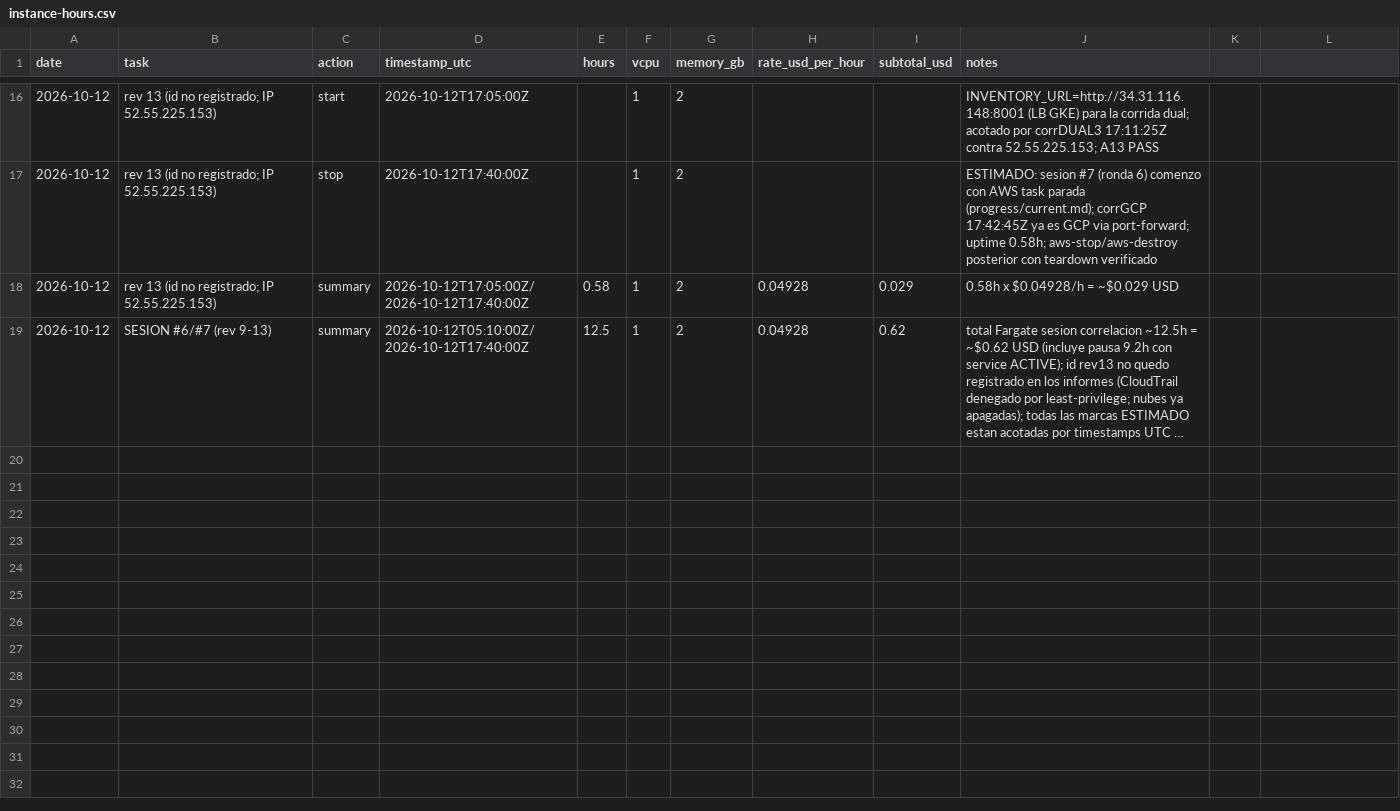
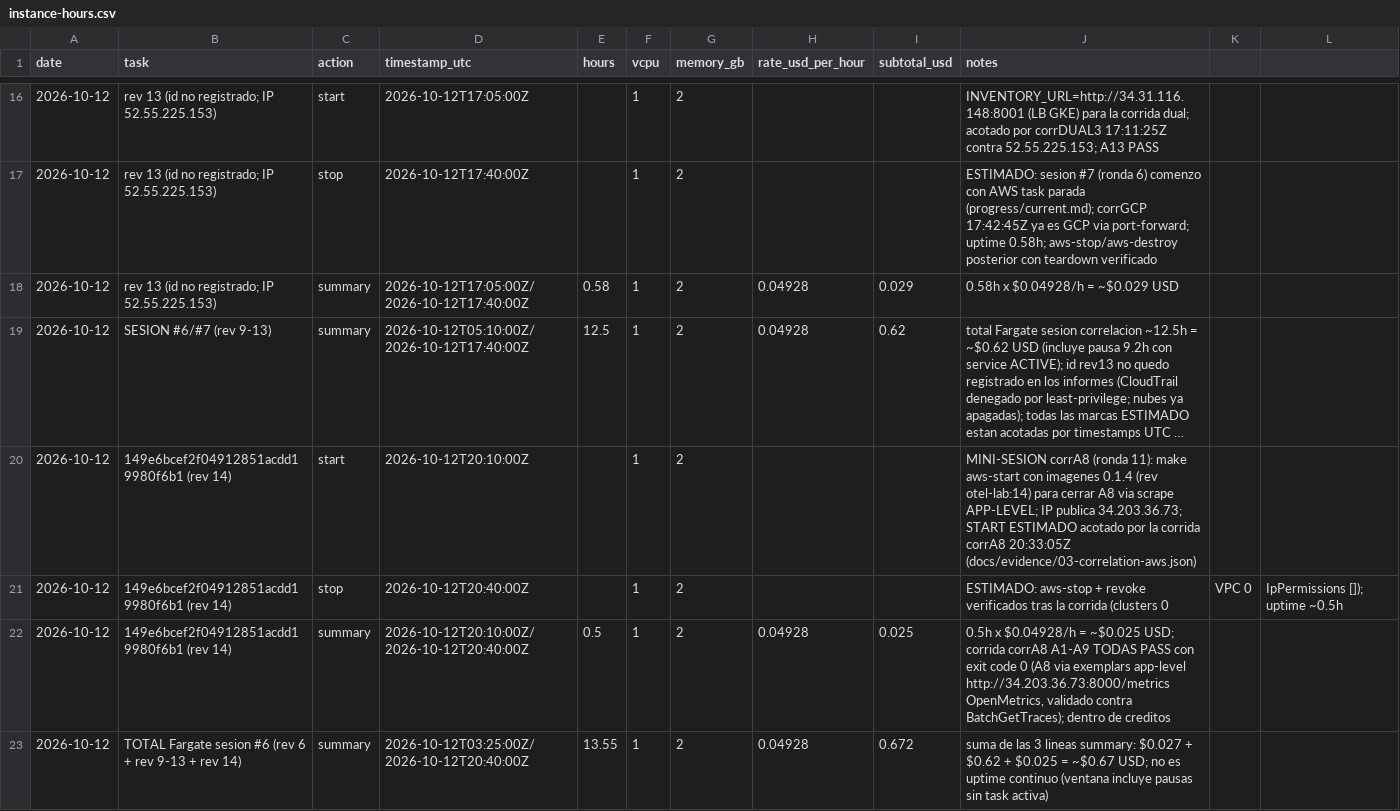
Before and after one commit to naviandres/observabilidad-otel, a CSV file: docs/evidence/instance-hours.csv, drawn as a sheet; only a part is shown, gaps mark what is left out; long unchanged cells end in …; the diff names each change by its address in the sheet, - before the commit and + after, or states it on an @@ line.

Commit message:
docs(evidence): A8 PASS via exemplars app-level (corrA8)
03-correlation-aws.json = corrA8 (mono AWS final, 2026-10-12T20:33:05Z, task 149e6bcef2f04912851acdd19980f6b1, rev otel-lab:14, imagenes 0.1.4): A1-A9 TODAS PASS, exit code 0. Union 13/13 (canonico 03-correlation.json = dual, A13 intacta). La nota tecnica conserva el hallazgo del exporter prom del collector (no propaga exemplars) - por eso el puente vive en la app (ADR aws-ecs.md parrafo 7). instance-hours.csv: mini-sesion corrA8 ~0.5h ~USD 0.025 + total Fargate sesion #6 ~USD 0.67. aws-ecs.md y verification.md alineados al scrape app-level :8000/metrics (OpenMetrics).

```diff
--- a/docs/evidence/instance-hours.csv
+++ b/docs/evidence/instance-hours.csv
+row 20: 2026-10-12 | 149e6bcef2f04912851acdd19980f6b1 (rev 14) | start | 2026-10-12T20:10:00Z |  | 1 | 2 |  |  | MINI-SESION corrA8 (ronda 11): make aws-start con imagenes 0.1.4 (rev otel-lab:14) para cerrar A8 via scrape APP-LEVEL; IP publica 34.203.36.73; START ESTIMADO acotado por la corrida corrA8 20:33:05Z (docs/evidence/03-correlation-aws.json)
+row 21: 2026-10-12 | 149e6bcef2f04912851acdd19980f6b1 (rev 14) | stop | 2026-10-12T20:40:00Z |  | 1 | 2 |  |  | ESTIMADO: aws-stop + revoke verificados tras la corrida (clusters 0 | VPC 0 | IpPermissions []); uptime ~0.5h
+row 22: 2026-10-12 | 149e6bcef2f04912851acdd19980f6b1 (rev 14) | summary | 2026-10-12T20:10:00Z/2026-10-12T20:40:00Z | 0.5 | 1 | 2 | 0.04928 | 0.025 | 0.5h x $0.04928/h = ~$0.025 USD; corrida corrA8 A1-A9 TODAS PASS con exit code 0 (A8 via exemplars app-level http://34.203.36.73:8000/metrics OpenMetrics, validado contra BatchGetTraces); dentro de creditos
+row 23: 2026-10-12 | TOTAL Fargate sesion #6 (rev 6 + rev 9-13 + rev 14) | summary | 2026-10-12T03:25:00Z/2026-10-12T20:40:00Z | 13.55 | 1 | 2 | 0.04928 | 0.672 | suma de las 3 lineas summary: $0.027 + $0.62 + $0.025 = ~$0.67 USD; no es uptime continuo (ventana incluye pausas sin task activa)
```
Also changed, not shown: 3 other files.
